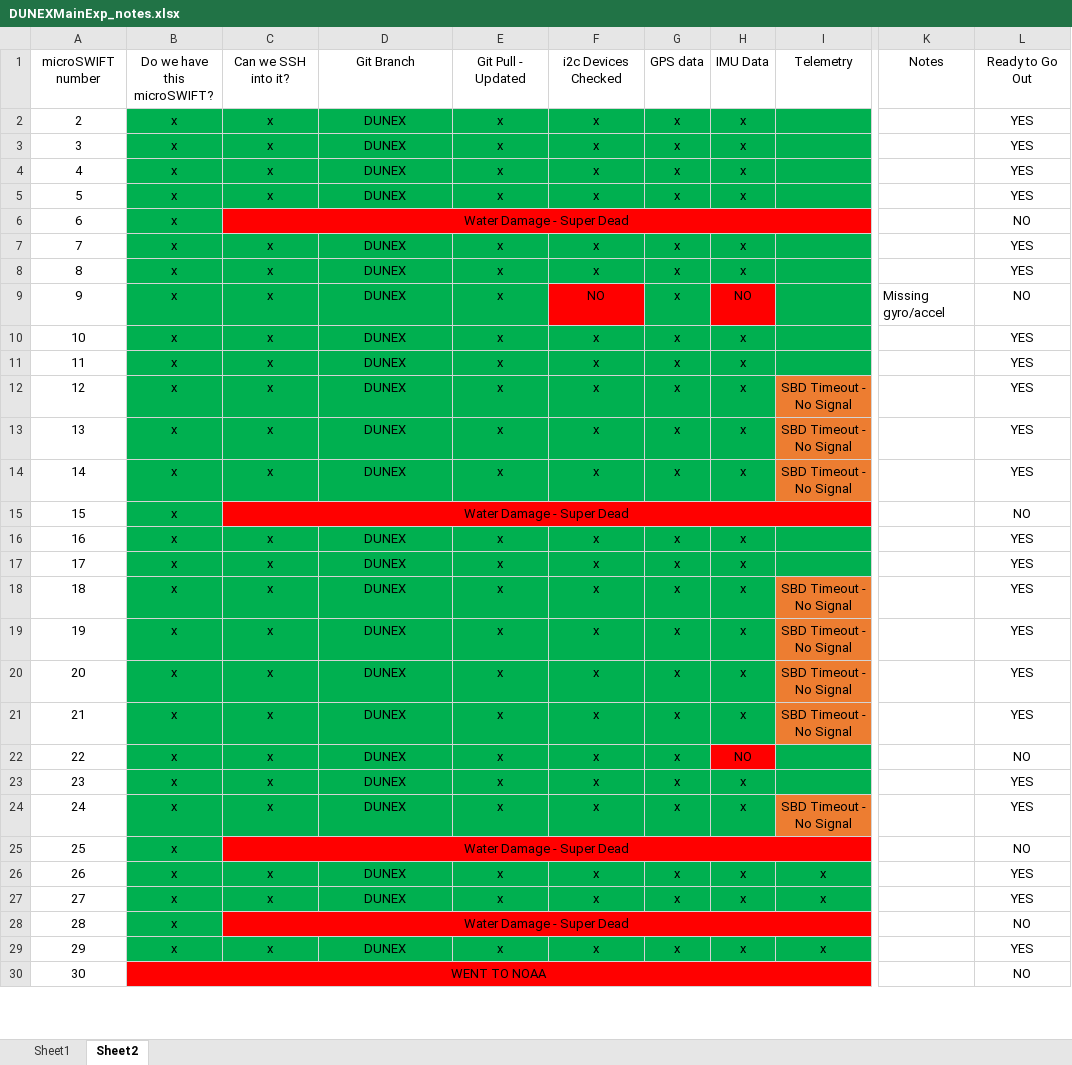
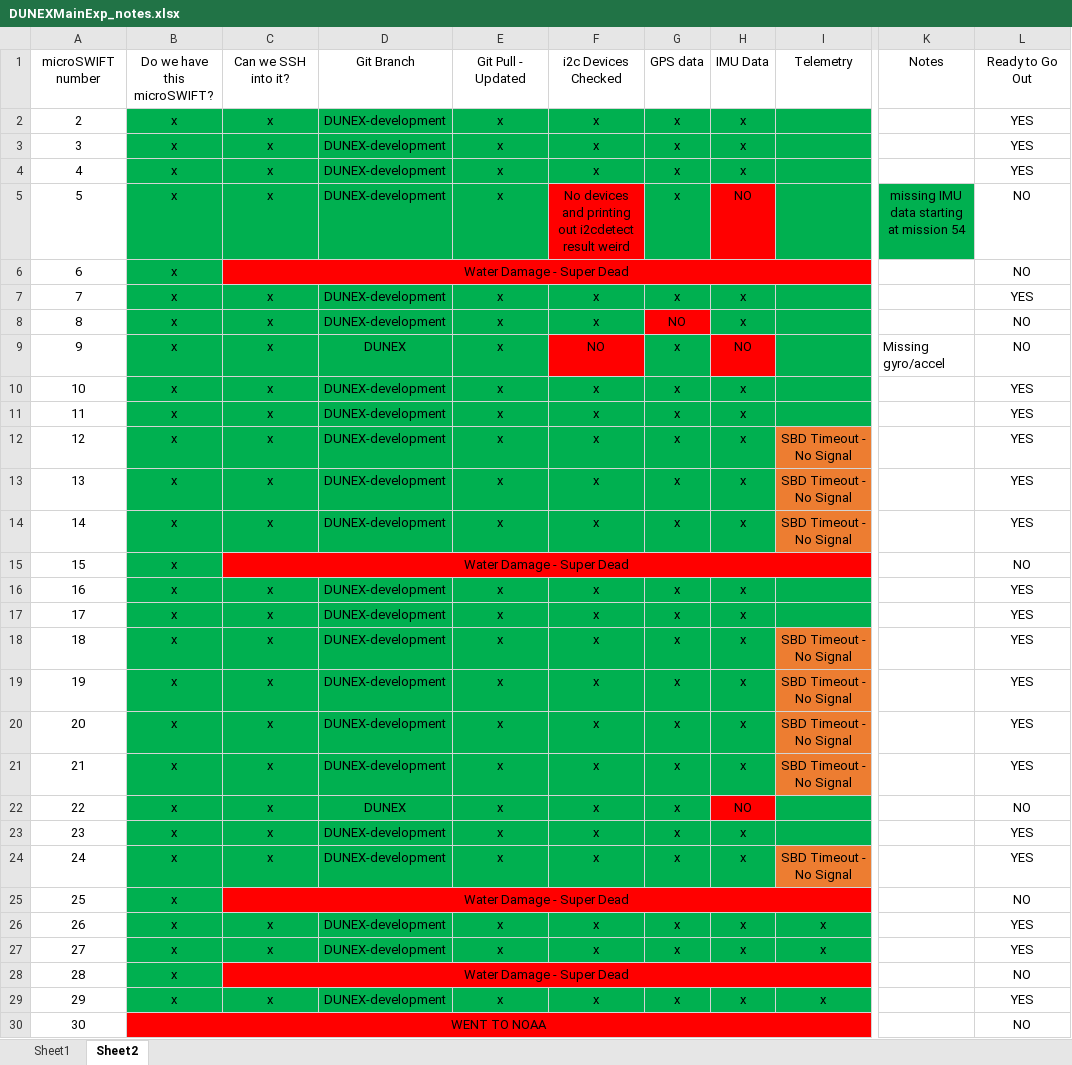
Before and after one commit to SASlabgroup/DUNEXMainExp, an Excel workbook: DUNEXMainExp_notes.xlsx, sheet Sheet2, drawn as a sheet; only a part is shown, gaps mark what is left out; values as stored, in another font and other column widths than the file's, no borders; conditional formats not drawn; the diff covers the shown part only; the diff names each change by its address in the sheet, - before the commit and + after, or states it on an @@ line.

Commit message:
Updated notes to mission 56

```diff
--- a/DUNEXMainExp_notes.xlsx (sheet Sheet2)
+++ b/DUNEXMainExp_notes.xlsx (sheet Sheet2)
-D2:D5: DUNEX
+D2:D5: DUNEX-development
-F5: x
+F5: No devices and printing out i2cdetect result weird
-F5 fill: #00B050
+F5 fill: #FF0000
-H5: x
+H5: NO
-H5 fill: #00B050
+H5 fill: #FF0000
-K5: (empty)
+K5: missing IMU data starting at mission 54
-K5 fill: none
+K5 fill: #00B050
-L5: YES
+L5: NO
-D7:D8: DUNEX
+D7:D8: DUNEX-development
-G8: x
+G8: NO
-G8 fill: #00B050
+G8 fill: #FF0000
-L8: YES
+L8: NO
-D10:D14: DUNEX
+D10:D14: DUNEX-development
-D16:D21: DUNEX
+D16:D21: DUNEX-development
-D23:D24: DUNEX
+D23:D24: DUNEX-development
-D26:D27: DUNEX
+D26:D27: DUNEX-development
-D29: DUNEX
+D29: DUNEX-development
```
Also changed, not shown: 24 edited cells elsewhere in this sheet, sheet Sheet1.
